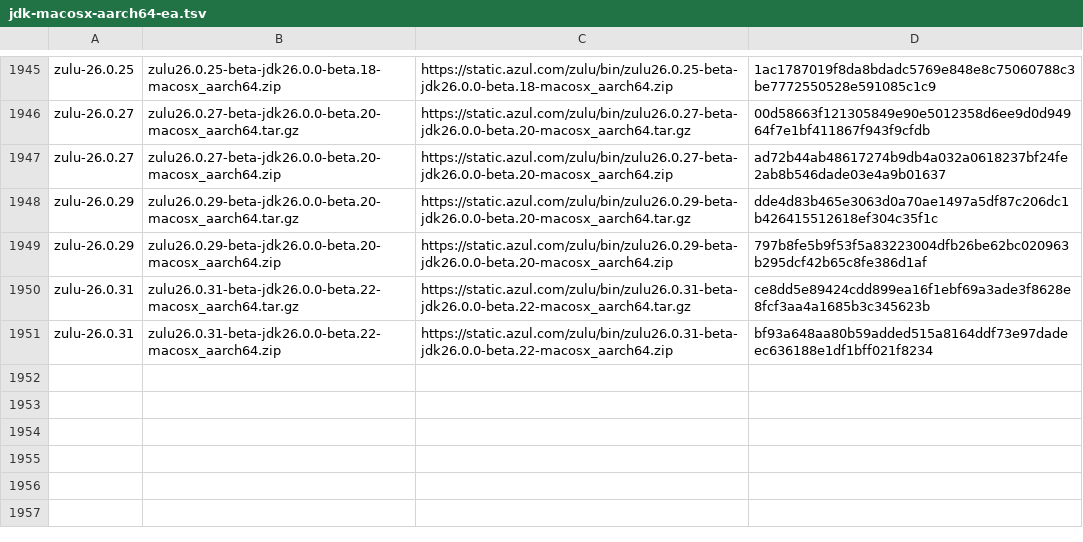
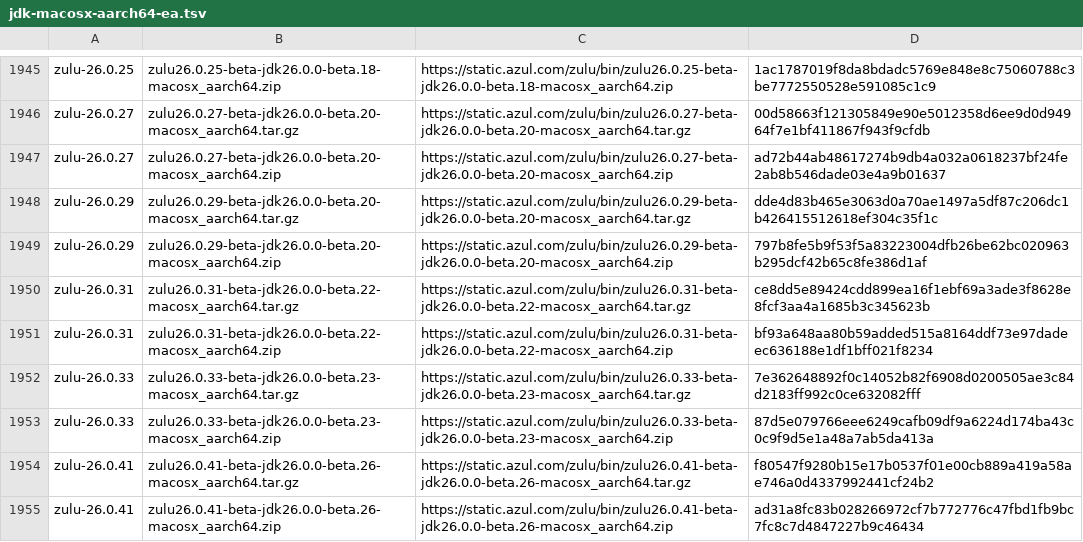
Before and after one commit to halcyon/asdf-java, a TSV file: data/jdk-macosx-aarch64-ea.tsv, drawn as a sheet; only a part is shown, gaps mark what is left out; the diff names each change by its address in the sheet, - before the commit and + after, or states it on an @@ line.

```diff
--- a/data/jdk-macosx-aarch64-ea.tsv
+++ b/data/jdk-macosx-aarch64-ea.tsv
+row 1952: zulu-26.0.33 | zulu26.0.33-beta-jdk26.0.0-beta.23-macosx_aarch64.tar.gz | https://static.azul.com/zulu/bin/zulu26.0.33-beta-jdk26.0.0-beta.23-macosx_aarch64.tar.gz | 7e362648892f0c14052b82f6908d0200505ae3c84d2183ff992c0ce632082fff
+row 1953: zulu-26.0.33 | zulu26.0.33-beta-jdk26.0.0-beta.23-macosx_aarch64.zip | https://static.azul.com/zulu/bin/zulu26.0.33-beta-jdk26.0.0-beta.23-macosx_aarch64.zip | 87d5e079766eee6249cafb09df9a6224d174ba43c0c9f9d5e1a48a7ab5da413a
+row 1954: zulu-26.0.41 | zulu26.0.41-beta-jdk26.0.0-beta.26-macosx_aarch64.tar.gz | https://static.azul.com/zulu/bin/zulu26.0.41-beta-jdk26.0.0-beta.26-macosx_aarch64.tar.gz | f80547f9280b15e17b0537f01e00cb889a419a58ae746a0d4337992441cf24b2
+row 1955: zulu-26.0.41 | zulu26.0.41-beta-jdk26.0.0-beta.26-macosx_aarch64.zip | https://static.azul.com/zulu/bin/zulu26.0.41-beta-jdk26.0.0-beta.26-macosx_aarch64.zip | ad31a8fc83b028266972cf7b772776c47fbd1fb9bc7fc8c7d4847227b9c46434
```
Also changed, not shown: data/jdk-linux-aarch64-ea.tsv, data/jdk-linux-x86_64-ea.tsv, 5 other files.
